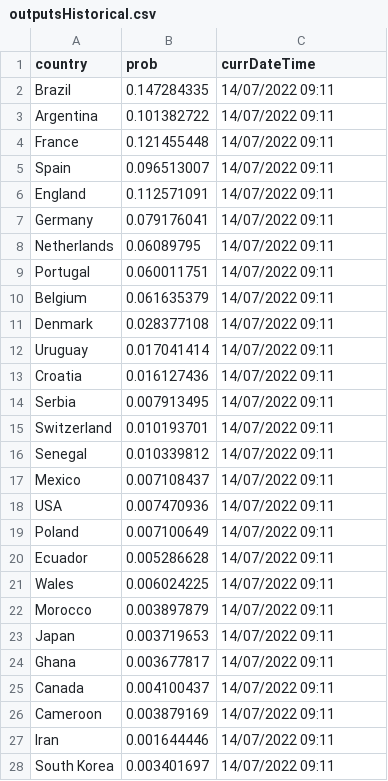
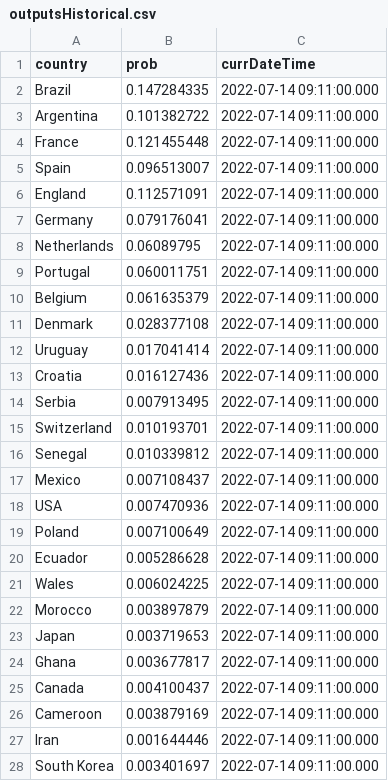
Before and after one commit to ajhillman-ddj/003-world_cup_odds, a CSV file: outputsHistorical.csv, drawn as a sheet; only a part is shown; the diff covers the shown part only.

```diff
--- a/outputsHistorical.csv
+++ b/outputsHistorical.csv
@@ -1,28 +1,28 @@
 country,prob,currDateTime
-Brazil,0.147284335,14/07/2022 09:11
-Argentina,0.101382722,14/07/2022 09:11
-France,0.121455448,14/07/2022 09:11
-Spain,0.096513007,14/07/2022 09:11
-England,0.112571091,14/07/2022 09:11
-Germany,0.079176041,14/07/2022 09:11
-Netherlands,0.06089795,14/07/2022 09:11
-Portugal,0.060011751,14/07/2022 09:11
-Belgium,0.061635379,14/07/2022 09:11
-Denmark,0.028377108,14/07/2022 09:11
-Uruguay,0.017041414,14/07/2022 09:11
-Croatia,0.016127436,14/07/2022 09:11
-Serbia,0.007913495,14/07/2022 09:11
-Switzerland,0.010193701,14/07/2022 09:11
-Senegal,0.010339812,14/07/2022 09:11
-Mexico,0.007108437,14/07/2022 09:11
-USA,0.007470936,14/07/2022 09:11
-Poland,0.007100649,14/07/2022 09:11
-Ecuador,0.005286628,14/07/2022 09:11
-Wales,0.006024225,14/07/2022 09:11
-Morocco,0.003897879,14/07/2022 09:11
-Japan,0.003719653,14/07/2022 09:11
-Ghana,0.003677817,14/07/2022 09:11
-Canada,0.004100437,14/07/2022 09:11
-Cameroon,0.003879169,14/07/2022 09:11
-Iran,0.001644446,14/07/2022 09:11
-South Korea,0.003401697,14/07/2022 09:11
+Brazil,0.147284335,2022-07-14 09:11:00.000
+Argentina,0.101382722,2022-07-14 09:11:00.000
+France,0.121455448,2022-07-14 09:11:00.000
+Spain,0.096513007,2022-07-14 09:11:00.000
+England,0.112571091,2022-07-14 09:11:00.000
+Germany,0.079176041,2022-07-14 09:11:00.000
+Netherlands,0.06089795,2022-07-14 09:11:00.000
+Portugal,0.060011751,2022-07-14 09:11:00.000
+Belgium,0.061635379,2022-07-14 09:11:00.000
+Denmark,0.028377108,2022-07-14 09:11:00.000
+Uruguay,0.017041414,2022-07-14 09:11:00.000
+Croatia,0.016127436,2022-07-14 09:11:00.000
+Serbia,0.007913495,2022-07-14 09:11:00.000
+Switzerland,0.010193701,2022-07-14 09:11:00.000
+Senegal,0.010339812,2022-07-14 09:11:00.000
+Mexico,0.007108437,2022-07-14 09:11:00.000
+USA,0.007470936,2022-07-14 09:11:00.000
+Poland,0.007100649,2022-07-14 09:11:00.000
+Ecuador,0.005286628,2022-07-14 09:11:00.000
+Wales,0.006024225,2022-07-14 09:11:00.000
+Morocco,0.003897879,2022-07-14 09:11:00.000
+Japan,0.003719653,2022-07-14 09:11:00.000
+Ghana,0.003677817,2022-07-14 09:11:00.000
+Canada,0.004100437,2022-07-14 09:11:00.000
+Cameroon,0.003879169,2022-07-14 09:11:00.000
+Iran,0.001644446,2022-07-14 09:11:00.000
+South Korea,0.003401697,2022-07-14 09:11:00.000
```
Also changed, not shown: 101 edited cells elsewhere in this file, outputsAdditional.csv, 1 other file.
